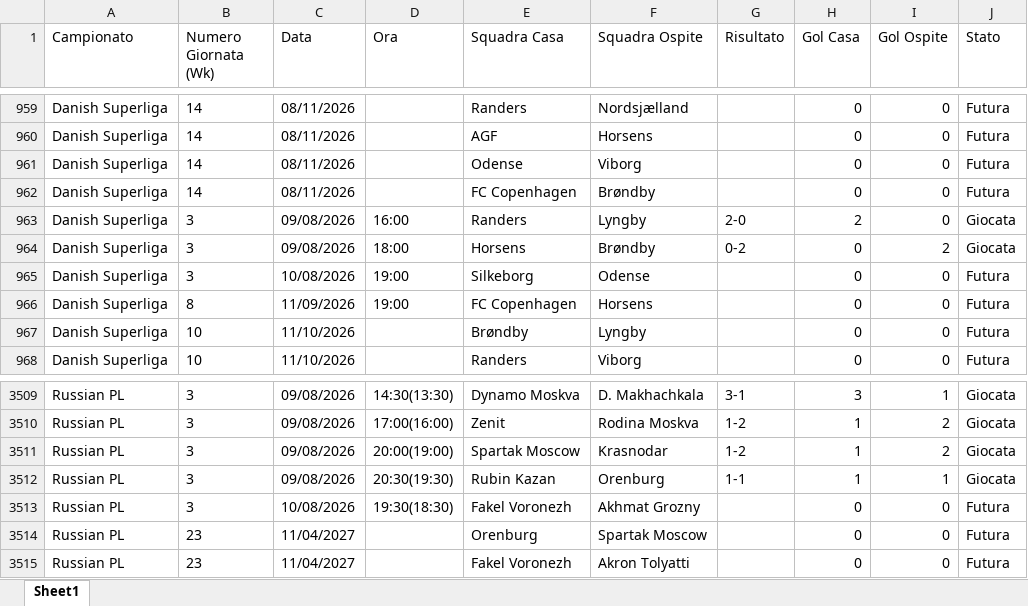
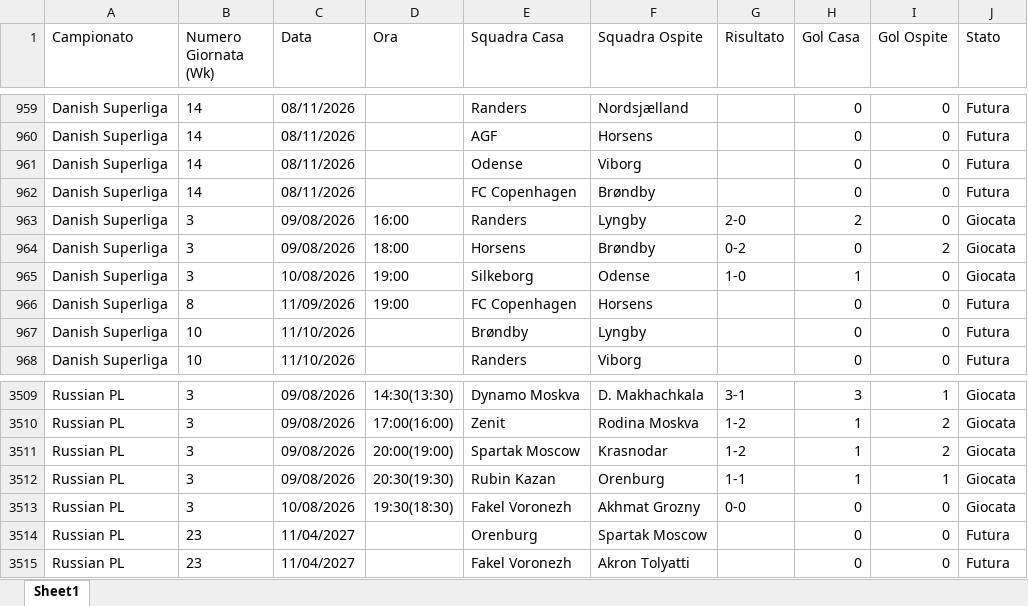
Before and after one commit to Gesss26/GesssAI-Pro, an Excel workbook: GesssAI_Input.xlsx, sheet Sheet1, drawn as a sheet; only a part is shown, gaps mark what is left out; values as stored, in another font and other column widths than the file's, no borders; the diff covers the shown part only; the diff names each change by its address in the sheet, - before the commit and + after, or states it on an @@ line.

```diff
--- a/GesssAI_Input.xlsx (sheet Sheet1)
+++ b/GesssAI_Input.xlsx (sheet Sheet1)
-G965 (Risultato): (empty)
+G965 (Risultato): 1-0
-H965 (Gol Casa): 0
+H965 (Gol Casa): 1
-J965 (Stato): Futura
+J965 (Stato): Giocata
-G3513 (Risultato): (empty)
+G3513 (Risultato): 0-0
-J3513 (Stato): Futura
+J3513 (Stato): Giocata
```
Also changed, not shown: 2 added rows, 2 removed rows and 8 edited cells elsewhere in this sheet, 1 other file.
